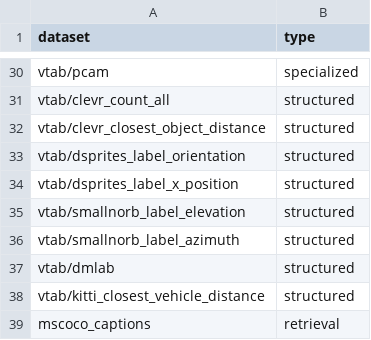
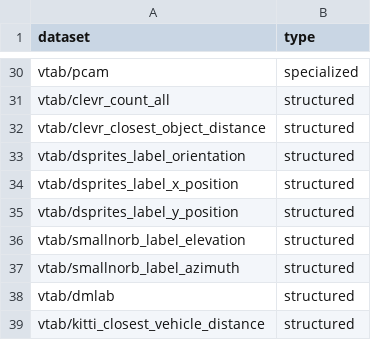
Before and after one commit to LAION-AI/CLIP_benchmark, a CSV file: benchmark/dataset_type.csv, drawn as a sheet; only a part is shown, gaps mark what is left out; the shorter side is filled out with more unchanged rows.

```diff
--- a/benchmark/dataset_type.csv
+++ b/benchmark/dataset_type.csv
@@ -34,2 +34,3 @@ vtab/dsprites_label_orientation,structured
 vtab/dsprites_label_x_position,structured
+vtab/dsprites_label_y_position,structured
 vtab/smallnorb_label_elevation,structured
```
Also changed, not shown: 4 other files.
